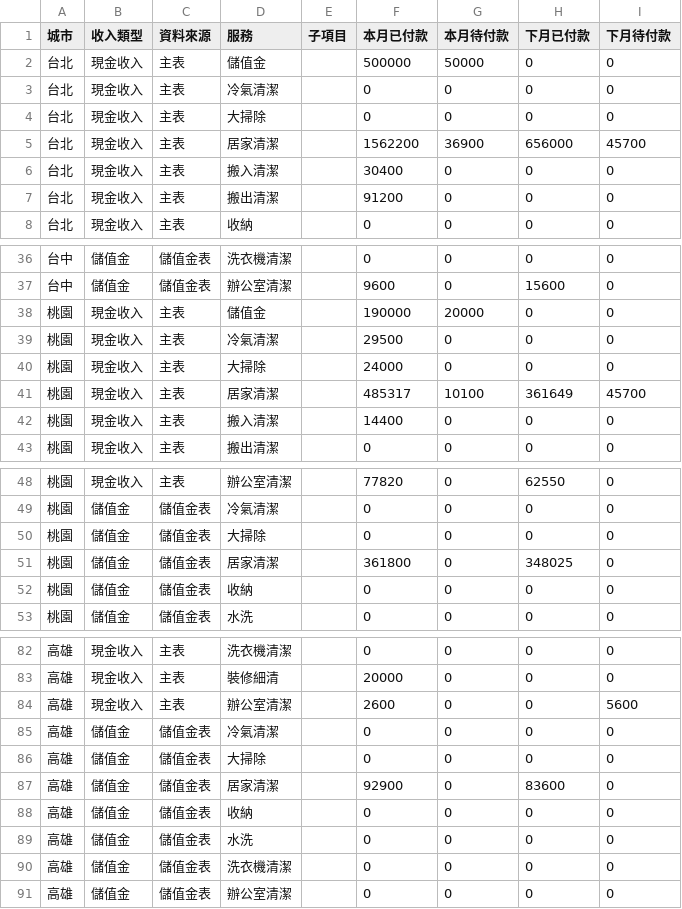
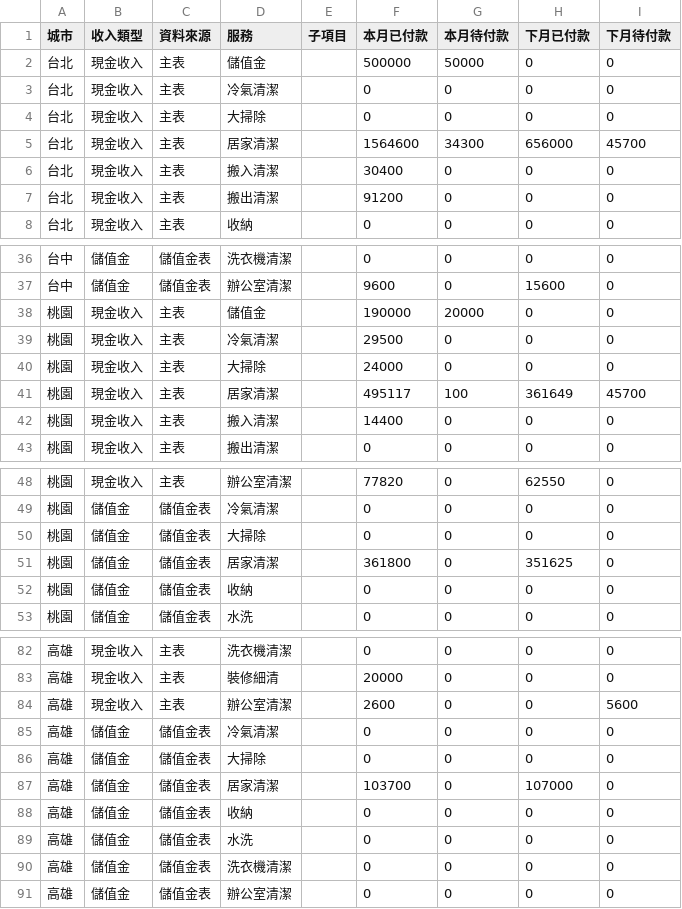
Before and after one commit to jenny-smart/tool-system, a CSV file: dashboard_data/latest/df1.csv, drawn as a sheet; only a part is shown, gaps mark what is left out.

```diff
--- a/dashboard_data/latest/df1.csv
+++ b/dashboard_data/latest/df1.csv
@@ -4,3 +4,3 @@
 台北,現金收入,主表,大掃除,,0,0,0,0
-台北,現金收入,主表,居家清潔,,1562200,36900,656000,45700
+台北,現金收入,主表,居家清潔,,1564600,34300,656000,45700
 台北,現金收入,主表,搬入清潔,,30400,0,0,0
@@ -40,3 +40,3 @@
 桃園,現金收入,主表,大掃除,,24000,0,0,0
-桃園,現金收入,主表,居家清潔,,485317,10100,361649,45700
+桃園,現金收入,主表,居家清潔,,495117,100,361649,45700
 桃園,現金收入,主表,搬入清潔,,14400,0,0,0
@@ -50,3 +50,3 @@
 桃園,儲值金,儲值金表,大掃除,,0,0,0,0
-桃園,儲值金,儲值金表,居家清潔,,361800,0,348025,0
+桃園,儲值金,儲值金表,居家清潔,,361800,0,351625,0
 桃園,儲值金,儲值金表,收納,,0,0,0,0
@@ -86,3 +86,3 @@
 高雄,儲值金,儲值金表,大掃除,,0,0,0,0
-高雄,儲值金,儲值金表,居家清潔,,92900,0,83600,0
+高雄,儲值金,儲值金表,居家清潔,,103700,0,107000,0
 高雄,儲值金,儲值金表,收納,,0,0,0,0
```
Also changed, not shown: dashboard_data/latest/daily_df.csv, dashboard_data/latest/df2.csv, 7 other files.
